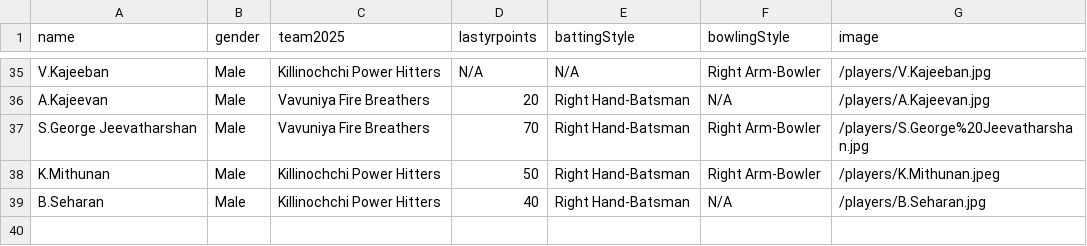
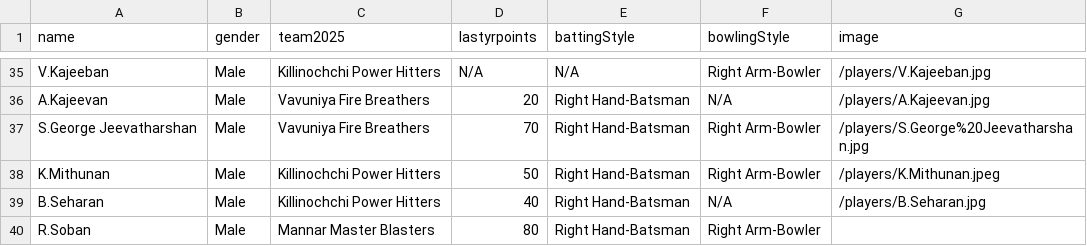
Before and after one commit to dilaxsaswaran-2023/auction-nepl-2026, a CSV file: public/data/male-below-100-points.csv, drawn as a sheet; only a part is shown, gaps mark what is left out; the diff names each change by its address in the sheet, - before the commit and + after, or states it on an @@ line.

```diff
--- a/public/data/male-below-100-points.csv
+++ b/public/data/male-below-100-points.csv
+row 40: R.Soban | Male | Mannar Master Blasters | 80 | Right Hand-Batsman | Right Arm-Bowler
```
Also changed, not shown: public/data/male-100-plus-points.csv, public/data/players.csv, 4 other files.
